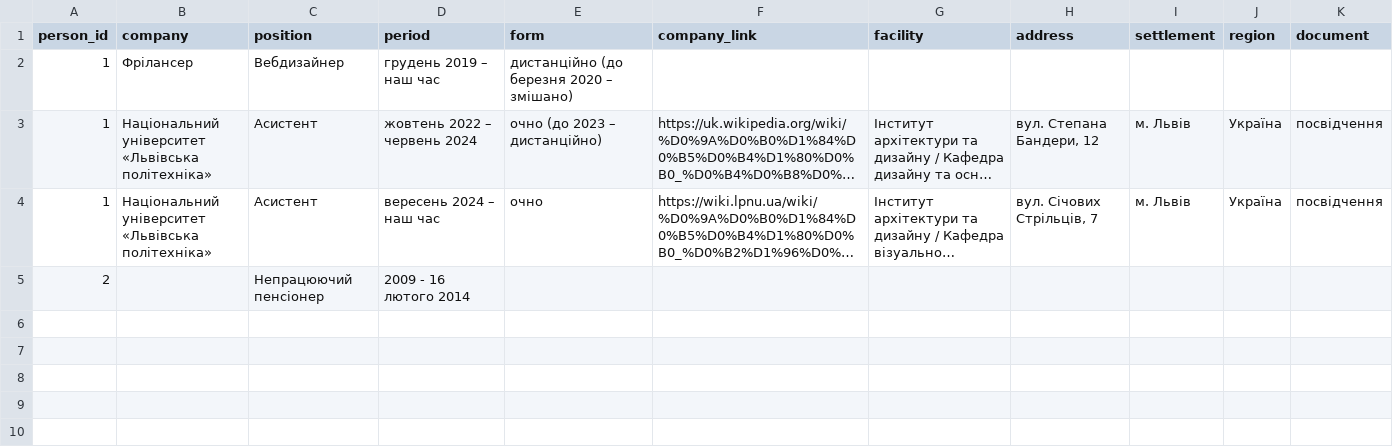
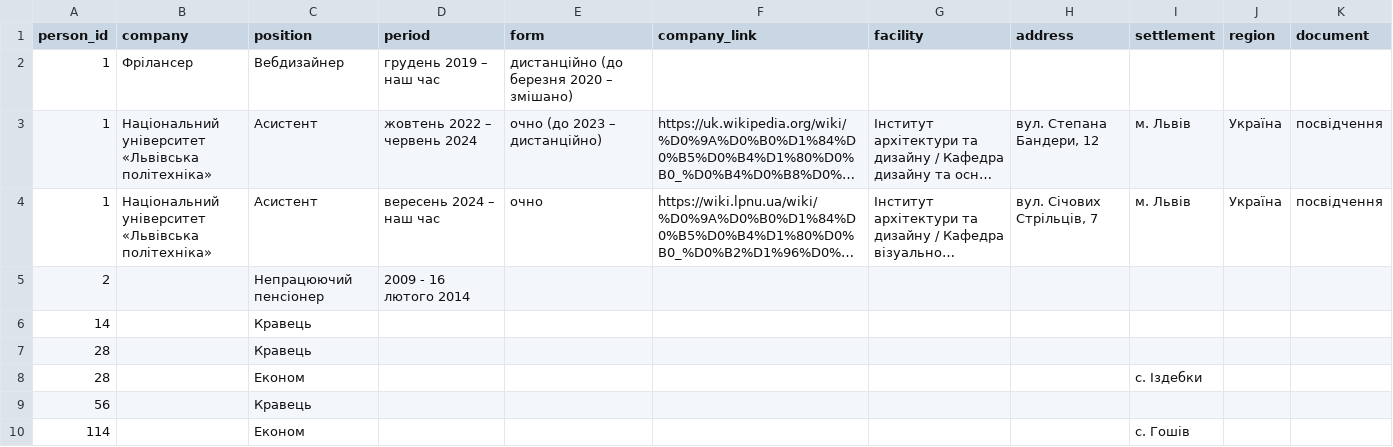
Before and after one commit to John7794/geneo, a CSV file: data/db/uk/job.csv, drawn as a sheet; long unchanged cells end in …; the diff names each change by its address in the sheet, - before the commit and + after, or states it on an @@ line.

```diff
--- a/data/db/uk/job.csv
+++ b/data/db/uk/job.csv
+row 6: 14 |  | Кравець
+row 7: 28 |  | Кравець
+row 8: 28 |  | Економ |  |  |  |  |  | с. Іздебки
+row 9: 56 |  | Кравець
+row 10: 114 |  | Економ |  |  |  |  |  | с. Гошів
```
Also changed, not shown: data/db/uk/records.csv, 6 other files.
